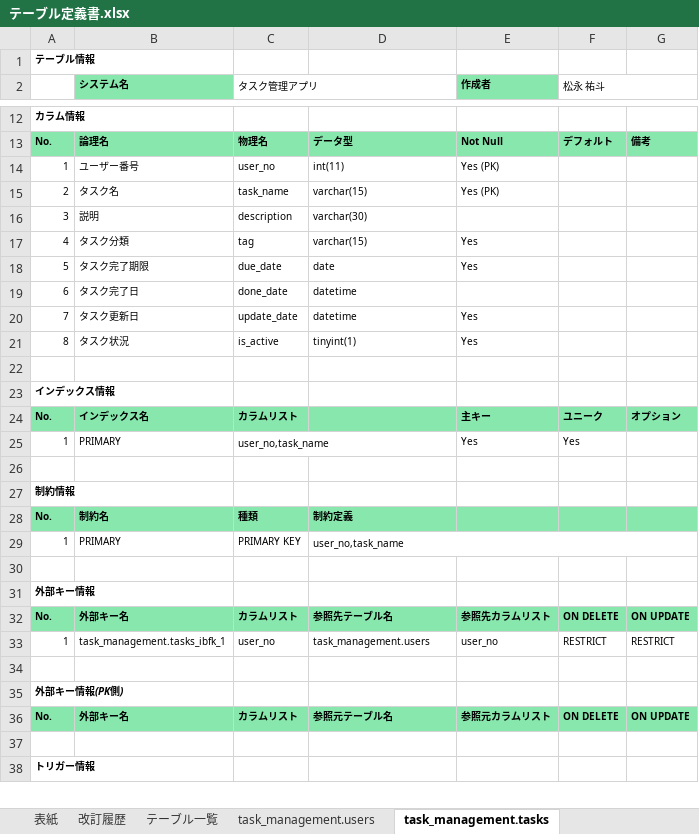
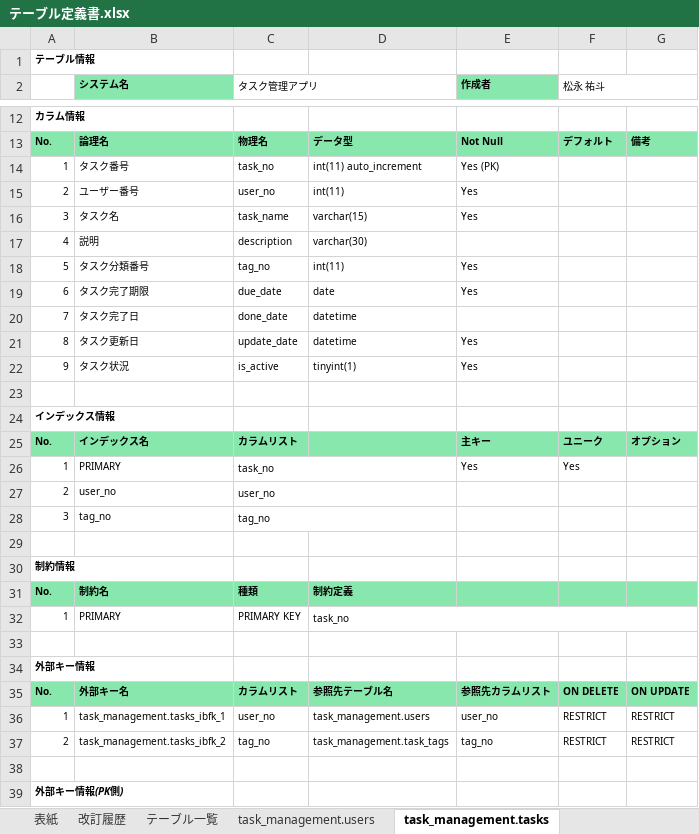
Before and after one commit to YutoMatsunaga-kennsyu/share_kennsyu_matsunaga.yuto, an Excel workbook: STEP2（タスク管理アプリ）/テーブル定義書/テーブル定義書.xlsx, sheet task_management.tasks, drawn as a sheet; only a part is shown, gaps mark what is left out; the shorter side is filled out with more unchanged rows; values as stored, in another font and other column widths than the file's, no borders; removed rows and columns are numbered as before the commit, all else as after; the diff covers the shown part only; the diff names each change by its address in the sheet, - before the commit and + after, or states it on an @@ line.

```diff
--- a/STEP2（タスク管理アプリ）/テーブル定義書/テーブル定義書.xlsx (sheet task_management.tasks)
+++ b/STEP2（タスク管理アプリ）/テーブル定義書/テーブル定義書.xlsx (sheet task_management.tasks)
+row 14: 1 | タスク番号 | task_no | int(11) auto_increment | Yes (PK)
-A15: 1
+A15: 2
-E15:E16 (作成者): Yes (PK)
+E15:E16 (作成者): Yes
-A16: 2
+A16: 3
-A17: 3
+A17: 4
-row 17: 4 | タスク分類 | tag | varchar(15) | Yes
+row 18: 5 | タスク分類番号 | tag_no | int(11) | Yes
-A19: 5
+A19: 6
-A20: 6
+A20: 7
-A21: 7
+A21: 8
-A22: 8
+A22: 9
-C26 (タスク管理アプリ): user_no,task_name
+C26 (タスク管理アプリ): task_no
+row 27: 2 | user_no | user_no
+row 28: 3 | tag_no | tag_no
-D32: user_no,task_name
+D32: task_no
+row 37: 2 | task_management.tasks_ibfk_2 | tag_no | task_management.task_tags | tag_no | RESTRICT | RESTRICT
```
Also changed, not shown: 5 edited cells elsewhere in this sheet, sheet レビュー指摘一覧, sheet task_management.task_tags, sheet 改訂履歴, STEP2（タスク管理アプリ）/画面設計書/画面設計書_タスク管理.xlsx, 1 other file.
